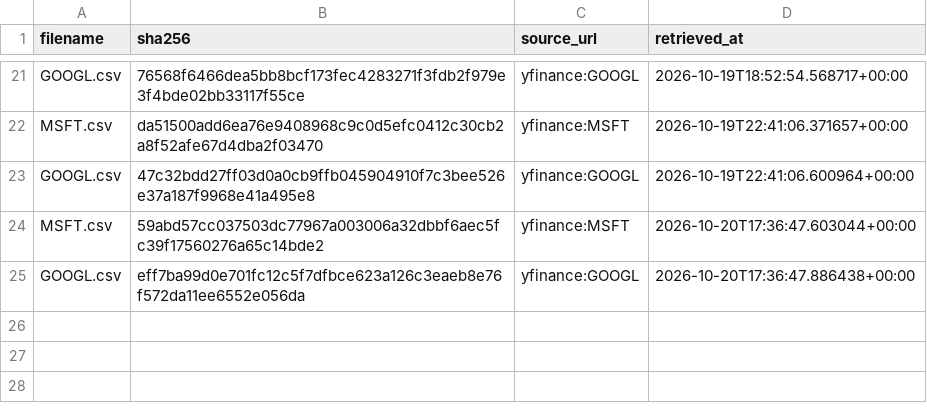
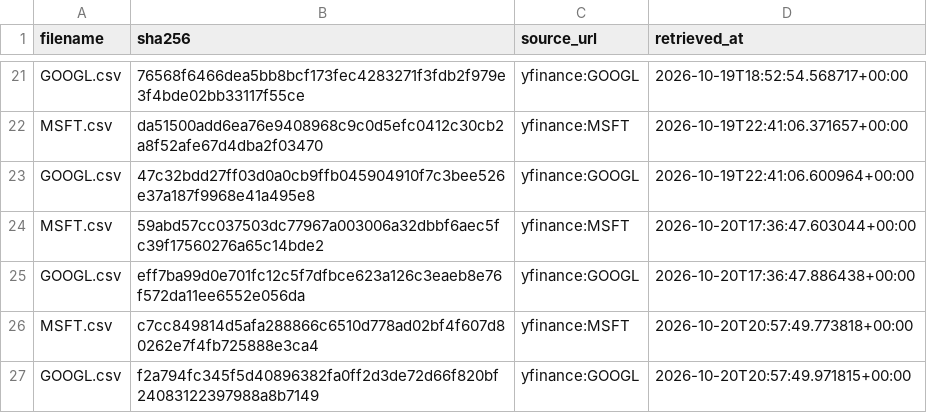
Before and after one commit to tienspz/AICOR, a CSV file: data/raw/market/manifest.csv, drawn as a sheet; only a part is shown, gaps mark what is left out; the diff names each change by its address in the sheet, - before the commit and + after, or states it on an @@ line.

```diff
--- a/data/raw/market/manifest.csv
+++ b/data/raw/market/manifest.csv
+row 26: MSFT.csv | c7cc849814d5afa288866c6510d778ad02bf4f607d80262e7f4fb725888e3ca4 | yfinance:MSFT | 2026-10-20T20:57:49.773818+00:00
+row 27: GOOGL.csv | f2a794fc345f5d40896382fa0ff2d3de72d66f820bf24083122397988a8b7149 | yfinance:GOOGL | 2026-10-20T20:57:49.971815+00:00
```
Also changed, not shown: data/processed/market_quarterly.csv, data/raw/market/GOOGL.csv, 2 other files.
